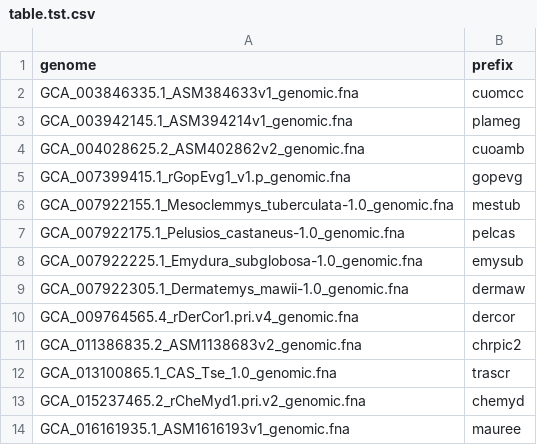
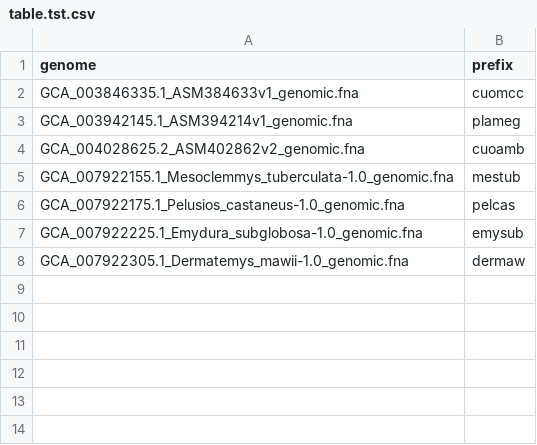
Before and after one commit to mike2vandy/OR_discovery, a CSV file: table.tst.csv, drawn as a sheet.

Commit message:
update 0922

```diff
--- a/table.tst.csv
+++ b/table.tst.csv
@@ -4,3 +4,2 @@ GCA_003942145.1_ASM394214v1_genomic.fna,plameg
 GCA_004028625.2_ASM402862v2_genomic.fna,cuoamb
-GCA_007399415.1_rGopEvg1_v1.p_genomic.fna,gopevg
 GCA_007922155.1_Mesoclemmys_tuberculata-1.0_genomic.fna,mestub
@@ -9,6 +8 @@ GCA_007922225.1_Emydura_subglobosa-1.0_genomic.fna,emysub
 GCA_007922305.1_Dermatemys_mawii-1.0_genomic.fna,dermaw
-GCA_009764565.4_rDerCor1.pri.v4_genomic.fna,dercor
-GCA_011386835.2_ASM1138683v2_genomic.fna,chrpic2
-GCA_013100865.1_CAS_Tse_1.0_genomic.fna,trascr
-GCA_015237465.2_rCheMyd1.pri.v2_genomic.fna,chemyd
-GCA_016161935.1_ASM1616193v1_genomic.fna,mauree
```
